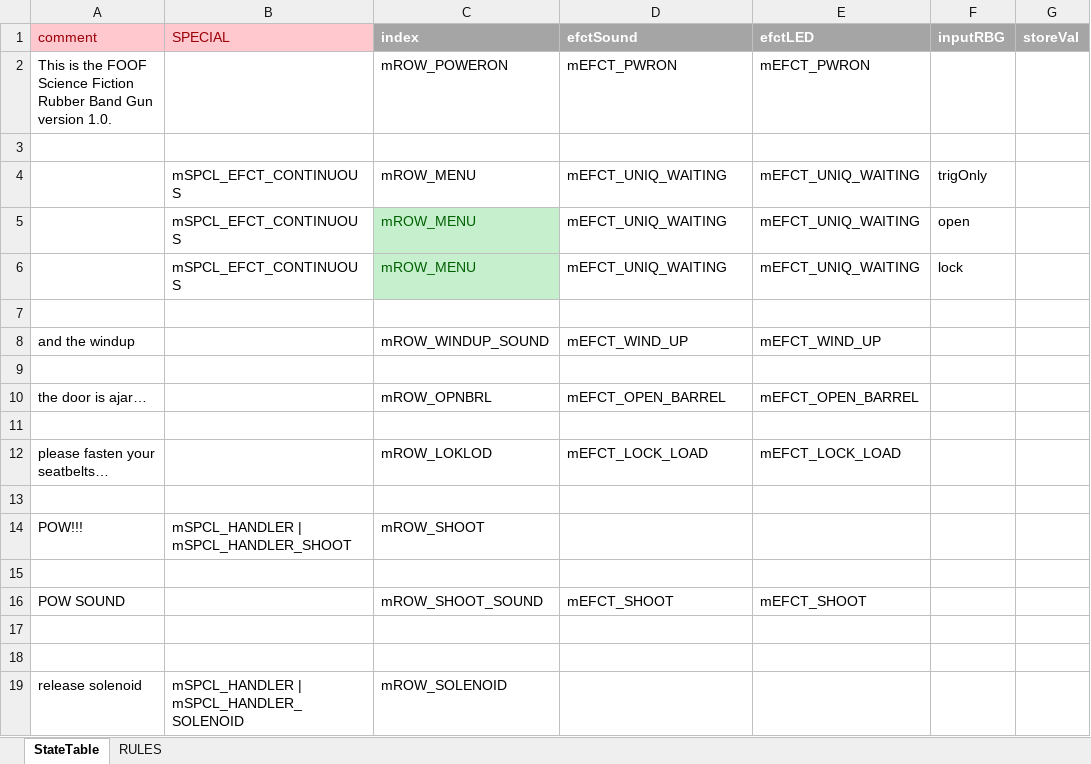
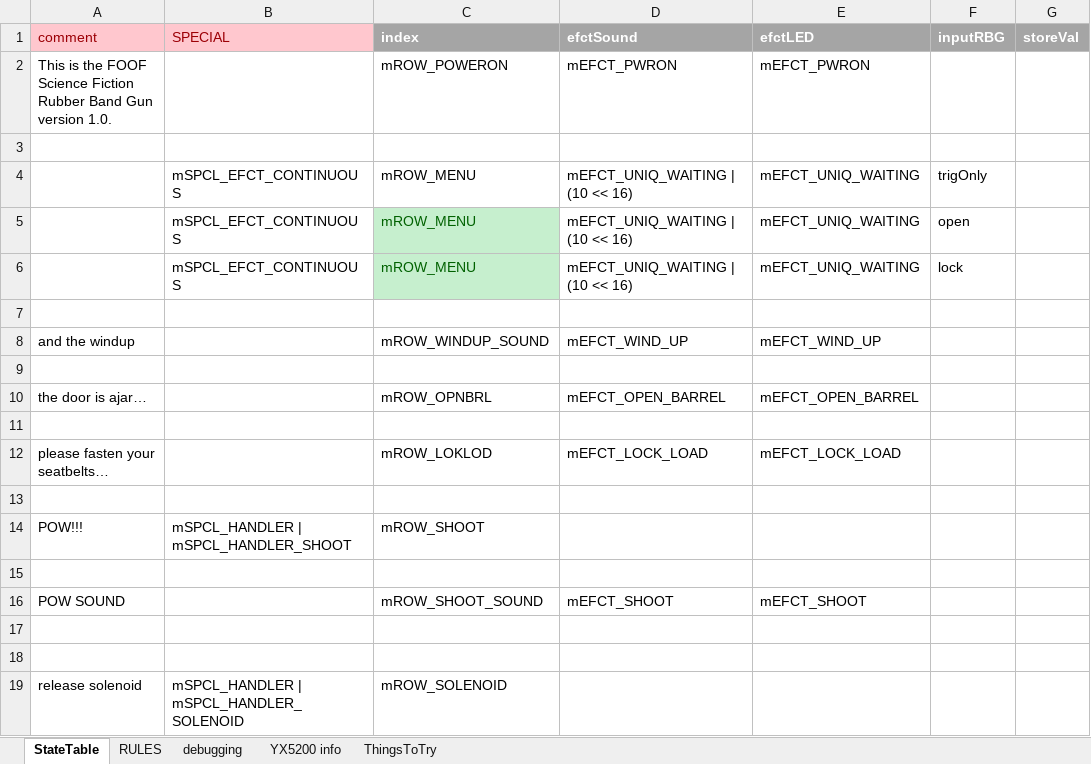
Before and after one commit to Mark-MDO47/RubberBandGun, an Excel workbook: RBG_arduino/StateTable_minimal.xlsx, sheet StateTable, drawn as a sheet; only a part is shown; values as stored, in another font and other column widths than the file's, no borders; the diff names each change by its address in the sheet, - before the commit and + after, or states it on an @@ line.

Commit message:
somewhat fixes continuous: short delay. Still issue going back to state 1

```diff
--- a/RBG_arduino/StateTable_minimal.xlsx (sheet StateTable)
+++ b/RBG_arduino/StateTable_minimal.xlsx (sheet StateTable)
+sheet tab: debugging
+sheet tab: YX5200 info
+sheet tab: ThingsToTry
-D4:D6 (efctSound): mEFCT_UNIQ_WAITING
+D4:D6 (efctSound): mEFCT_UNIQ_WAITING | (10 << 16)
```
Also changed, not shown: sheet RULES, 3 other files.
